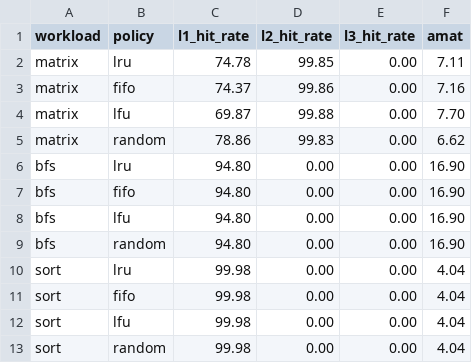
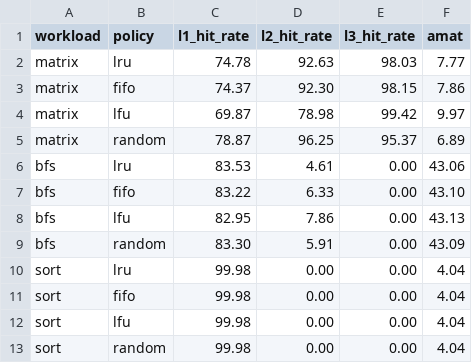
Before and after one commit to Harshkataria-2004/cache-simulator, a CSV file: results.csv, drawn as a sheet.

```diff
--- a/results.csv
+++ b/results.csv
@@ -1,10 +1,10 @@
 workload,policy,l1_hit_rate,l2_hit_rate,l3_hit_rate,amat
-matrix,lru,74.78,99.85,0.00,7.11
-matrix,fifo,74.37,99.86,0.00,7.16
-matrix,lfu,69.87,99.88,0.00,7.70
-matrix,random,78.86,99.83,0.00,6.62
-bfs,lru,94.80,0.00,0.00,16.90
-bfs,fifo,94.80,0.00,0.00,16.90
-bfs,lfu,94.80,0.00,0.00,16.90
-bfs,random,94.80,0.00,0.00,16.90
+matrix,lru,74.78,92.63,98.03,7.77
+matrix,fifo,74.37,92.30,98.15,7.86
+matrix,lfu,69.87,78.98,99.42,9.97
+matrix,random,78.87,96.25,95.37,6.89
+bfs,lru,83.53,4.61,0.00,43.06
+bfs,fifo,83.22,6.33,0.00,43.10
+bfs,lfu,82.95,7.86,0.00,43.13
+bfs,random,83.30,5.91,0.00,43.09
 sort,lru,99.98,0.00,0.00,4.04
```
Also changed, not shown: 2 other files.
